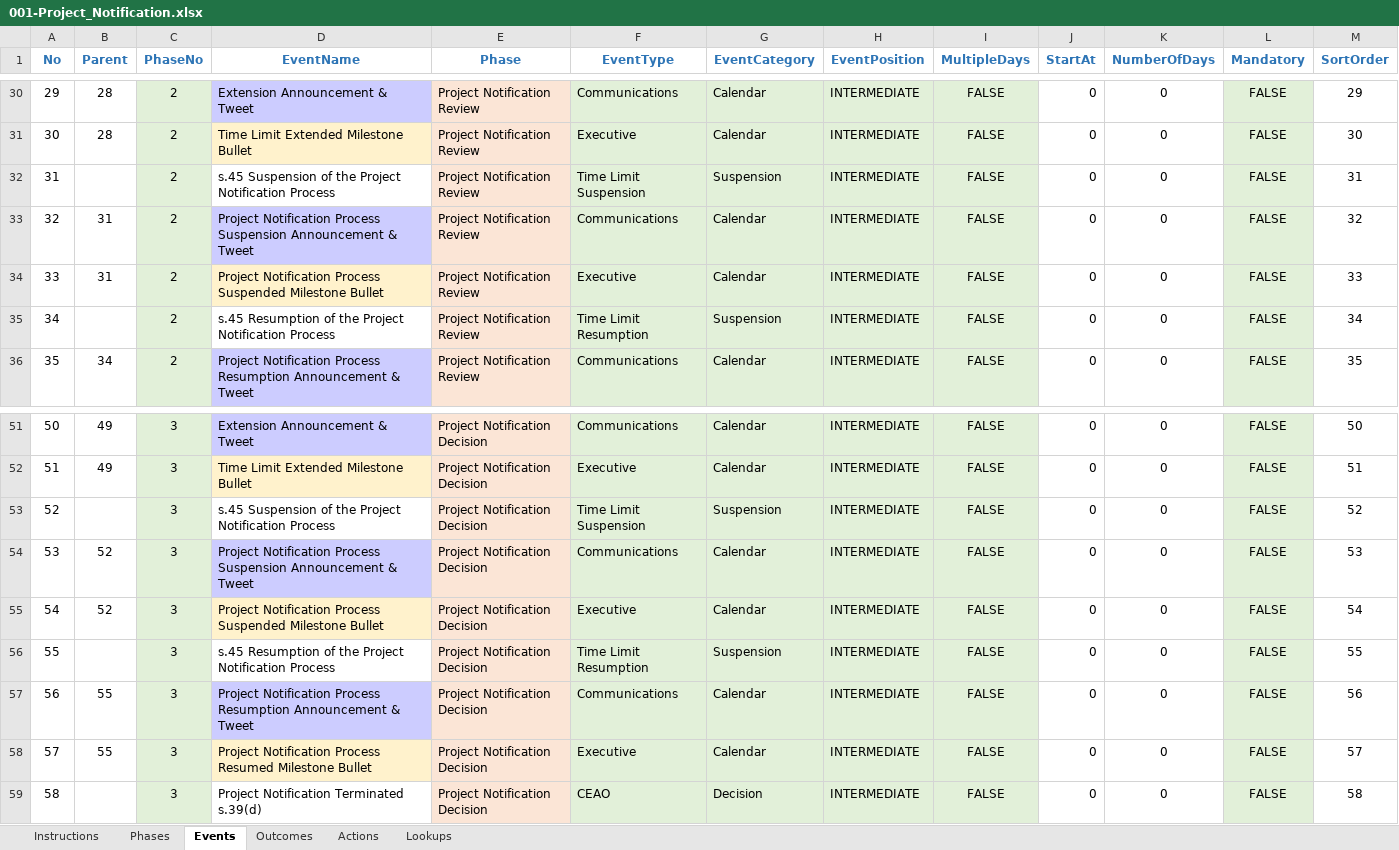
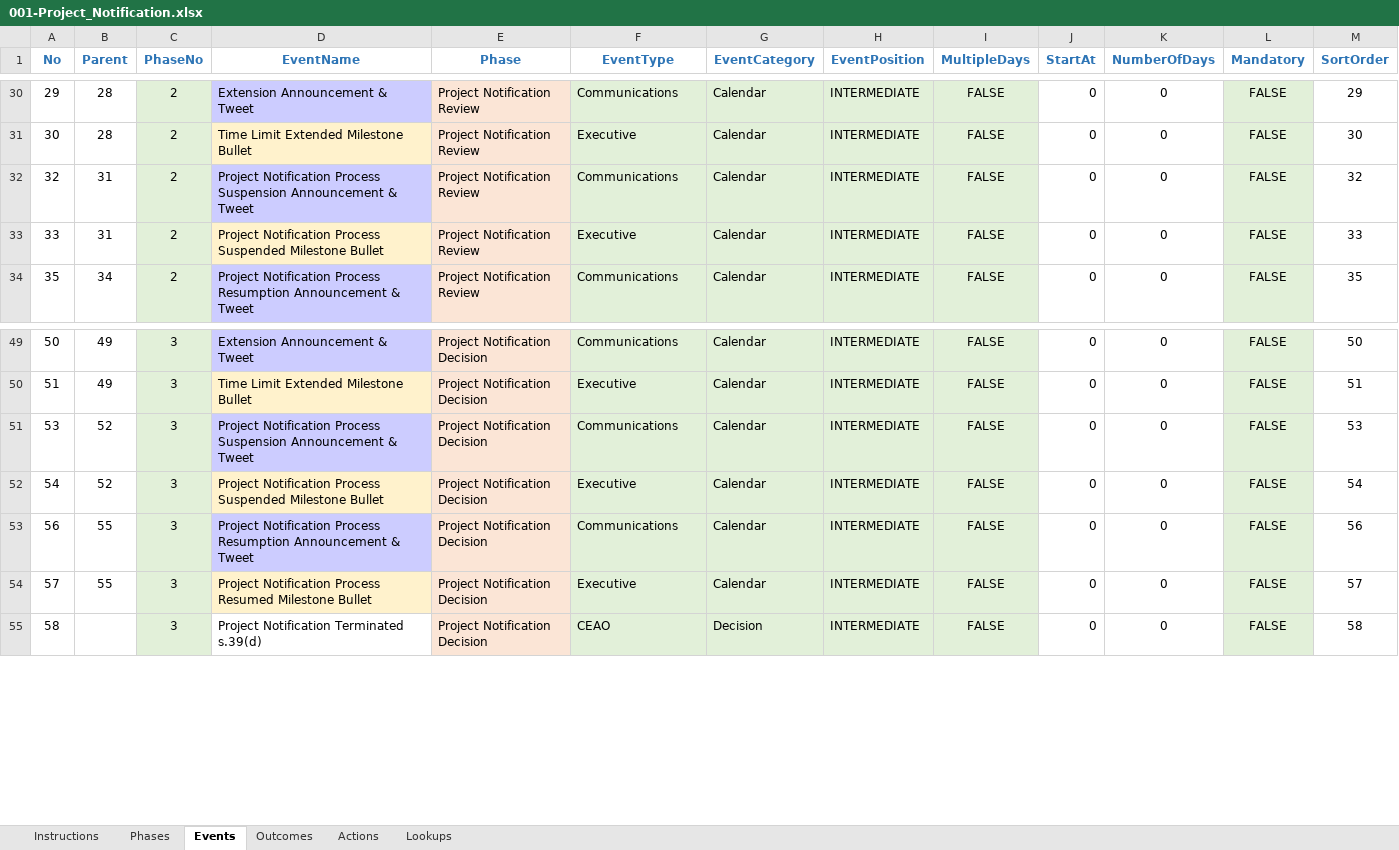
Before and after one commit to bcgov/EPIC.track, an Excel workbook: epictrack-api/src/api/templates/event_templates/project_notification/001-Project_Notification.xlsx, sheet Events, drawn as a sheet; only a part is shown, gaps mark what is left out; values as stored, in another font and other column widths than the file's, no borders; conditional formats not drawn; the diff names each change by its address in the sheet, - before the commit and + after, or states it on an @@ line.

Commit message:
removing suspension and resumption

```diff
--- a/epictrack-api/src/api/templates/event_templates/project_notification/001-Project_Notification.xlsx (sheet Events)
+++ b/epictrack-api/src/api/templates/event_templates/project_notification/001-Project_Notification.xlsx (sheet Events)
-row 32: 31 |  | 2 | s.45 Suspension of the Project Notification Process | Project Notification Review | Time Limit Suspension | Suspension | INTERMEDIATE | FALSE | 0 | 0 | FALSE | 31
-row 35: 34 |  | 2 | s.45 Resumption of the Project Notification Process | Project Notification Review | Time Limit Resumption | Suspension | INTERMEDIATE | FALSE | 0 | 0 | FALSE | 34
-row 53: 52 |  | 3 | s.45 Suspension of the Project Notification Process | Project Notification Decision | Time Limit Suspension | Suspension | INTERMEDIATE | FALSE | 0 | 0 | FALSE | 52
-row 56: 55 |  | 3 | s.45 Resumption of the Project Notification Process | Project Notification Decision | Time Limit Resumption | Suspension | INTERMEDIATE | FALSE | 0 | 0 | FALSE | 55
```
Also changed, not shown: formulas that keep their value, epictrack-api/src/api/templates/event_templates/minister_designation/001-Minister_Designation.xlsx, 1 other file.
